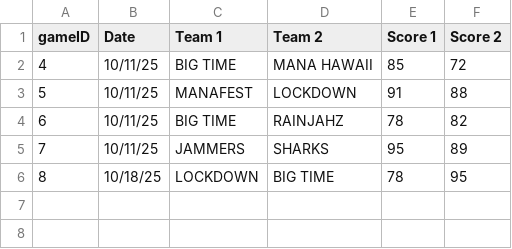
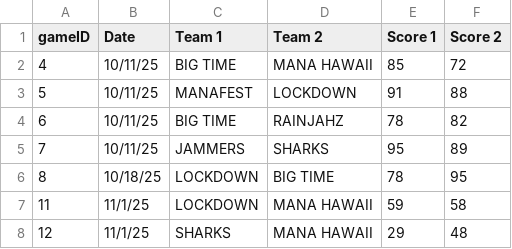
Before and after one commit to kevcisme/mana-league, a CSV file: src/assets/data/scores.csv, drawn as a sheet.

```diff
--- a/src/assets/data/scores.csv
+++ b/src/assets/data/scores.csv
@@ -6 +6,3 @@ gameID,Date,Team 1,Team 2,Score 1,Score 2
 8,10/18/25,LOCKDOWN,BIG TIME,78,95
+11,11/1/25,LOCKDOWN,MANA HAWAII,59,58
+12,11/1/25,SHARKS,MANA HAWAII,29,48
```
Also changed, not shown: 21 other files.
